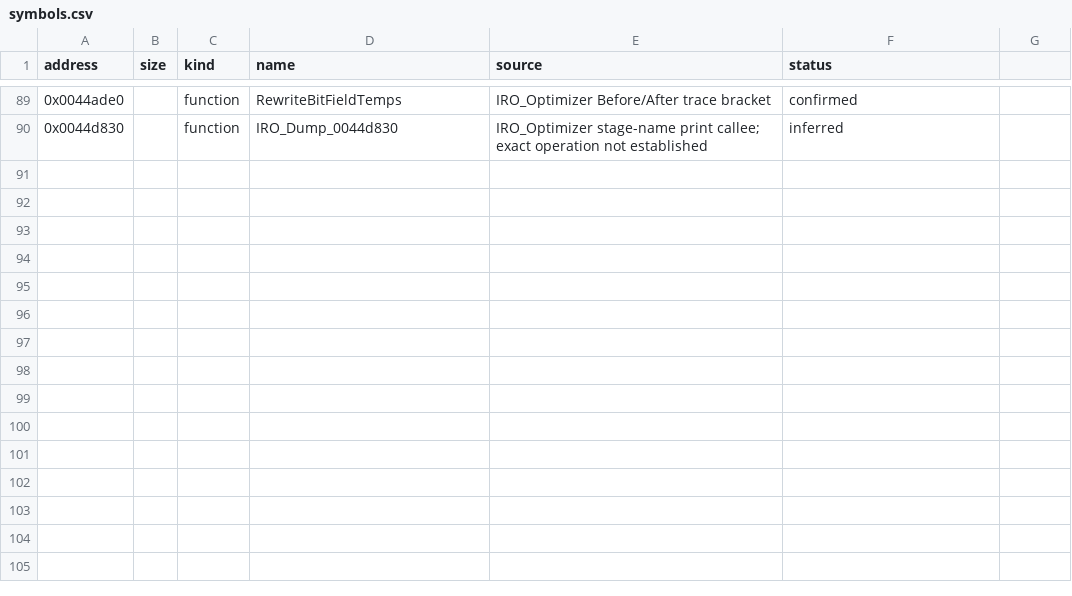
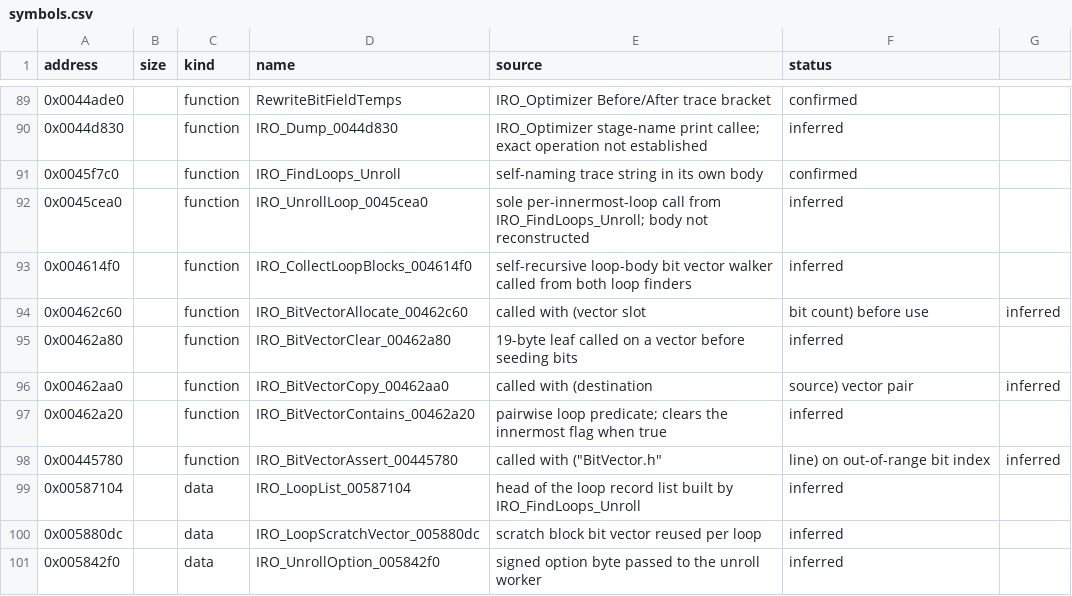
Before and after one commit to inspiredrobot/mwcc, a CSV file: config/GC_1_2_5/symbols.csv, drawn as a sheet; only a part is shown, gaps mark what is left out.

Commit message:
Recover loop discovery and unroll candidate selection in IRO_FindLoops_Unroll
IRO_LoopUnroller's body at 0x0045f7c0 names itself IRO_FindLoops_Unroll through its own 'Found loop with header' trace, distinguishing it from IRO_FindLoops at 0x00461040, which prints the same message under its own name. The pass finds back edges by testing each predecessor's dominator bit vector, builds an 0x12-byte record per loop on the list at 0x00587104, then clears flag bit 0 on any loop that contains another, leaving the innermost loops as the unroll candidates.

The final walk calls 0x0045cea0 once per surviving candidate with the sign-extended option byte at 0x005842f0 and the loop header, followed by IRO_ExpressionPropagation, so that pair is the unroll decision point and the next target. The loop record layout and the surrounding bit vector helpers are documented; the helper names are marked inferred since they come from call shapes rather than strings.

```diff
--- a/config/GC_1_2_5/symbols.csv
+++ b/config/GC_1_2_5/symbols.csv
@@ -90 +90,12 @@ address,size,kind,name,source,status
 0x0044d830,,function,IRO_Dump_0044d830,IRO_Optimizer stage-name print callee; exact operation not established,inferred
+0x0045f7c0,,function,IRO_FindLoops_Unroll,self-naming trace string in its own body,confirmed
+0x0045cea0,,function,IRO_UnrollLoop_0045cea0,sole per-innermost-loop call from IRO_FindLoops_Unroll; body not reconstructed,inferred
+0x004614f0,,function,IRO_CollectLoopBlocks_004614f0,self-recursive loop-body bit vector walker called from both loop finders,inferred
+0x00462c60,,function,IRO_BitVectorAllocate_00462c60,called with (vector slot, bit count) before use,inferred
+0x00462a80,,function,IRO_BitVectorClear_00462a80,19-byte leaf called on a vector before seeding bits,inferred
+0x00462aa0,,function,IRO_BitVectorCopy_00462aa0,called with (destination, source) vector pair,inferred
+0x00462a20,,function,IRO_BitVectorContains_00462a20,pairwise loop predicate; clears the innermost flag when true,inferred
+0x00445780,,function,IRO_BitVectorAssert_00445780,called with ("BitVector.h", line) on out-of-range bit index,inferred
+0x00587104,,data,IRO_LoopList_00587104,head of the loop record list built by IRO_FindLoops_Unroll,inferred
+0x005880dc,,data,IRO_LoopScratchVector_005880dc,scratch block bit vector reused per loop,inferred
+0x005842f0,,data,IRO_UnrollOption_005842f0,signed option byte passed to the unroll worker,inferred
```
Also changed, not shown: 1 other file.
